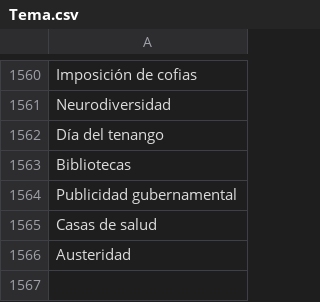
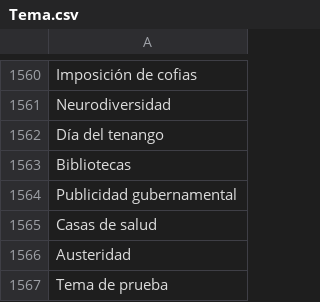
Before and after one commit to thelonious9/captura-portadas, a CSV file: Tema.csv, drawn as a sheet; only a part is shown, gaps mark what is left out.

Commit message:
Actualizo temas

```diff
--- a/Tema.csv
+++ b/Tema.csv
@@ -1566 +1566,2 @@ Casas de salud
 Austeridad
+Tema de prueba
```
